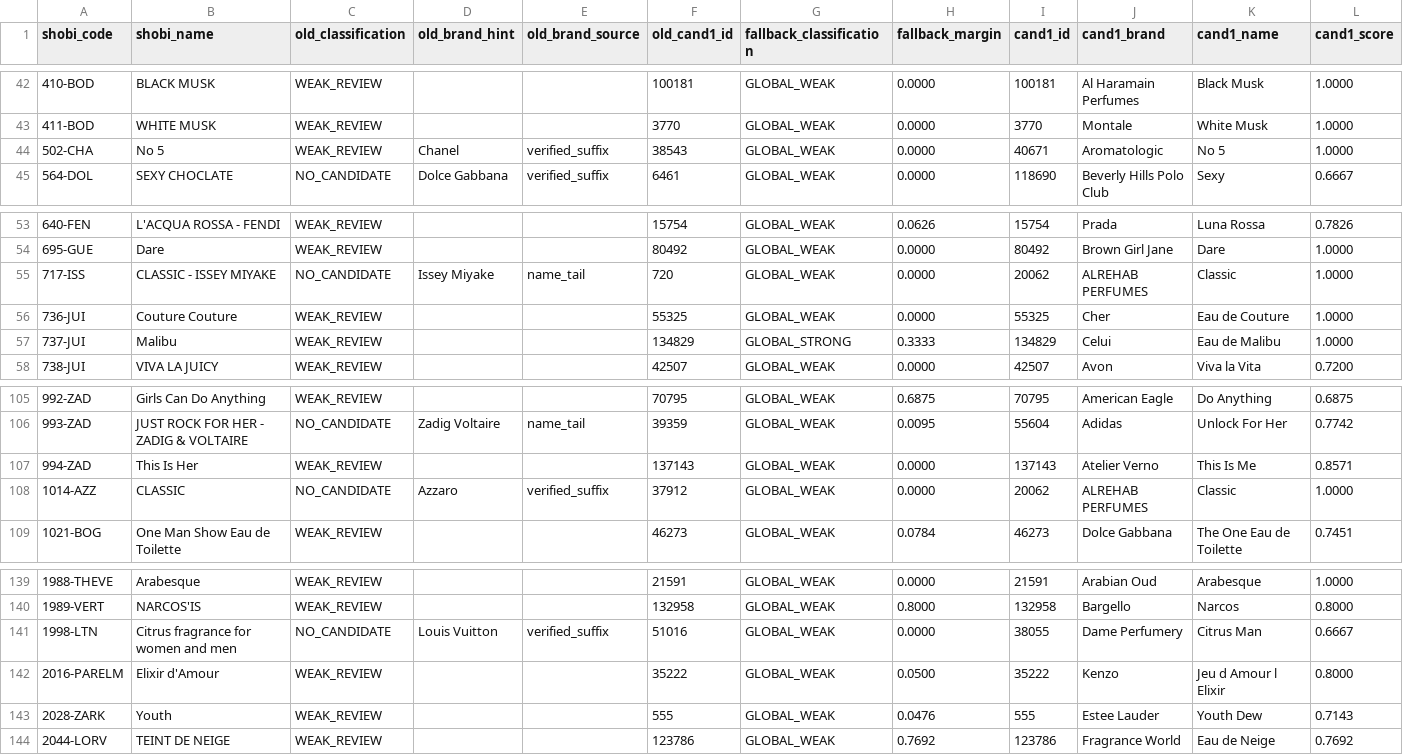
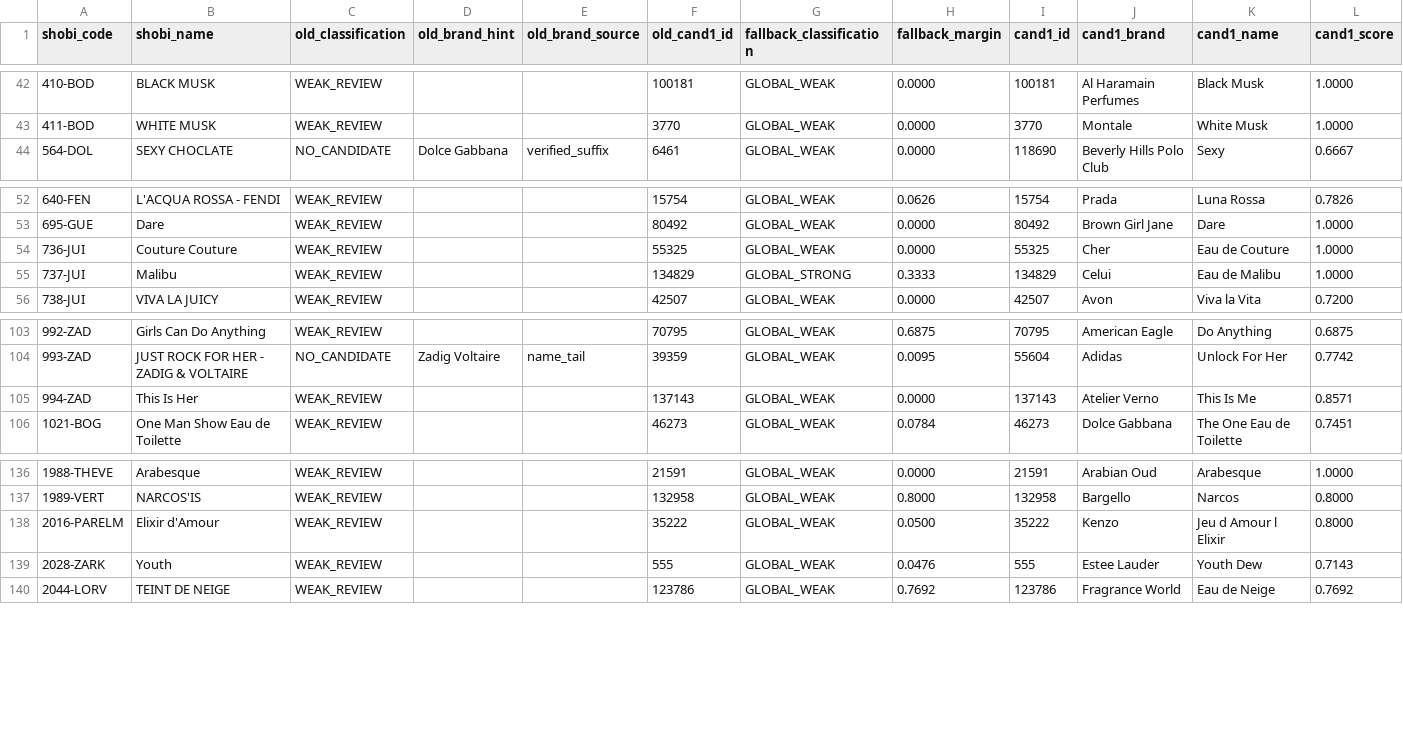
Before and after one commit to MarvvRed/Shobi_Inspiration, a CSV file: fragrantica-v2-global-fallback-review.csv, drawn as a sheet; only a part is shown, gaps mark what is left out; rows hold the shown columns only; the diff names each change by its address in the sheet, - before the commit and + after, or states it on an @@ line.

```diff
--- a/fragrantica-v2-global-fallback-review.csv
+++ b/fragrantica-v2-global-fallback-review.csv
-row 44: 502-CHA | No 5 | WEAK_REVIEW | Chanel | verified_suffix | 38543 | GLOBAL_WEAK | 0.0000 | 40671 | Aromatologic | No 5 | 1.0000
-row 55: 717-ISS | CLASSIC - ISSEY MIYAKE | NO_CANDIDATE | Issey Miyake | name_tail | 720 | GLOBAL_WEAK | 0.0000 | 20062 | ALREHAB PERFUMES | Classic | 1.0000
-row 108: 1014-AZZ | CLASSIC | NO_CANDIDATE | Azzaro | verified_suffix | 37912 | GLOBAL_WEAK | 0.0000 | 20062 | ALREHAB PERFUMES | Classic | 1.0000
-row 141: 1998-LTN | Citrus fragrance for women and men | NO_CANDIDATE | Louis Vuitton | verified_suffix | 51016 | GLOBAL_WEAK | 0.0000 | 38055 | Dame Perfumery | Citrus Man | 0.6667
```
Also changed, not shown: fragrantica-v2-brand-abbreviation-review.csv, fragrantica-v2-local-url-match.csv, 13 other files.
